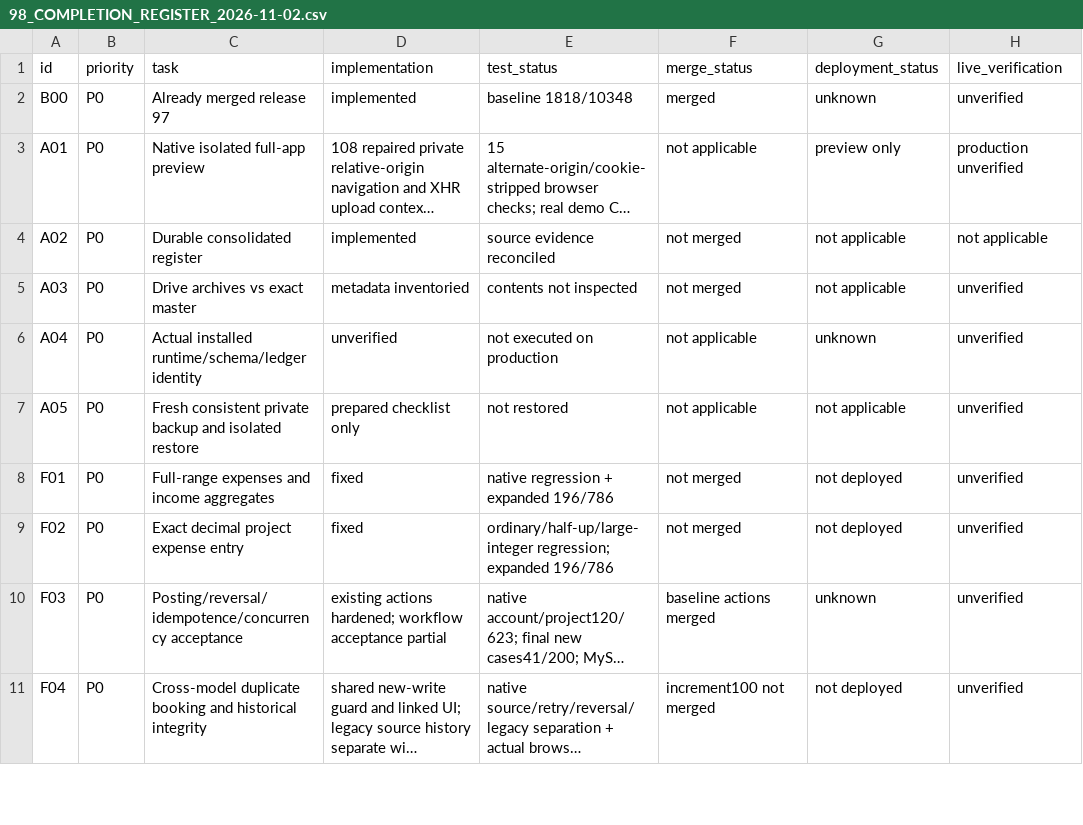
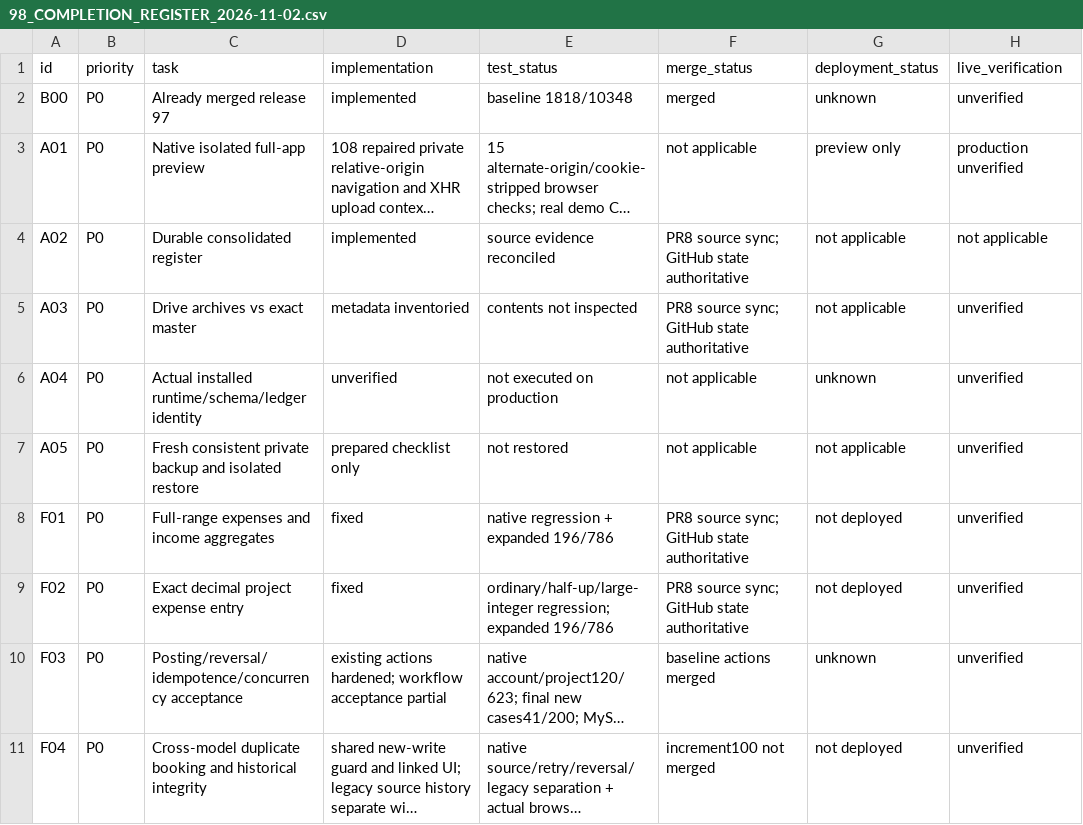
Before and after one commit to woodex420/woodexinterior, a CSV file: docs/audit/98_COMPLETION_REGISTER_2026-11-02.csv, drawn as a sheet; only a part is shown; long unchanged cells end in …; the diff covers the shown part only; the diff names each change by its address in the sheet, - before the commit and + after, or states it on an @@ line.

```diff
--- a/docs/audit/98_COMPLETION_REGISTER_2026-11-02.csv
+++ b/docs/audit/98_COMPLETION_REGISTER_2026-11-02.csv
-F4:F5 (merge_status): not merged
+F4:F5 (merge_status): PR8 source sync; GitHub state authoritative
-F8:F9 (merge_status): not merged
+F8:F9 (merge_status): PR8 source sync; GitHub state authoritative
```
Also changed, not shown: 22 edited cells elsewhere in this file, 12 other files.
